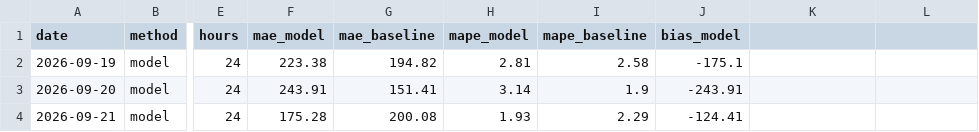
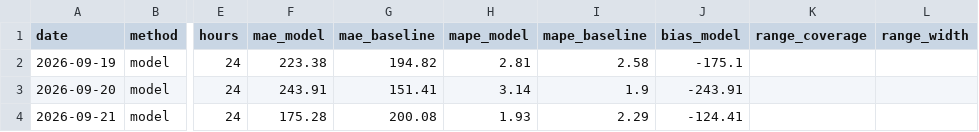
Before and after one commit to MindisBlank/SE3_DayAheadLoadForecast, a CSV file: scores/daily.csv, drawn as a sheet; only a part is shown, gaps mark what is left out; the diff names each change by its address in the sheet, - before the commit and + after, or states it on an @@ line.

```diff
--- a/scores/daily.csv
+++ b/scores/daily.csv
-K1: (empty)
+K1: range_coverage
-L1: (empty)
+L1: range_width
```
Also changed, not shown: forecasts/run_log.csv, scores/hourly.csv, 1 other file.
